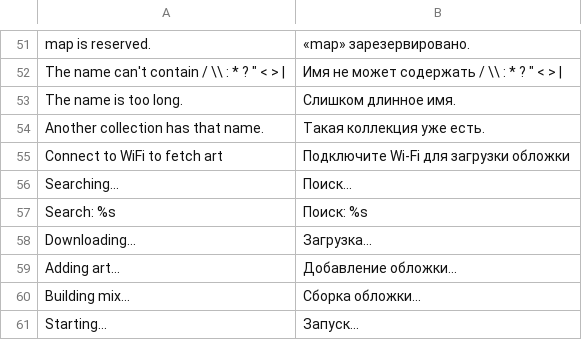
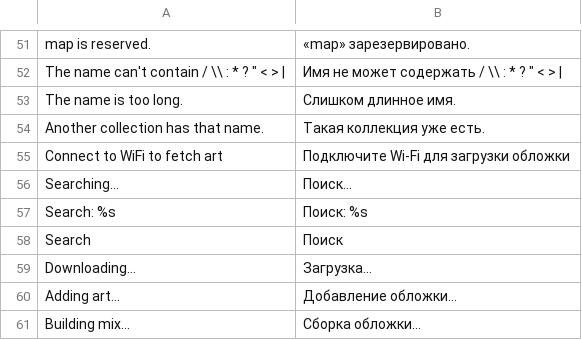
Before and after one commit to byMr712/NXPatch-TrimuiBrickPro, a TSV file: port/Roms/Ports (PORTS)/.ports/nxredux-mr712/nextui.tsv, drawn as a sheet; only a part is shown, gaps mark what is left out; the shorter side is filled out with more unchanged rows; the diff names each change by its address in the sheet, - before the commit and + after, or states it on an @@ line.

Commit message:
i18n: translate the global search keyboard prompt

```diff
--- a/port/Roms/Ports (PORTS)/.ports/nxredux-mr712/nextui.tsv
+++ b/port/Roms/Ports (PORTS)/.ports/nxredux-mr712/nextui.tsv
+row 58: Search | Поиск
```
